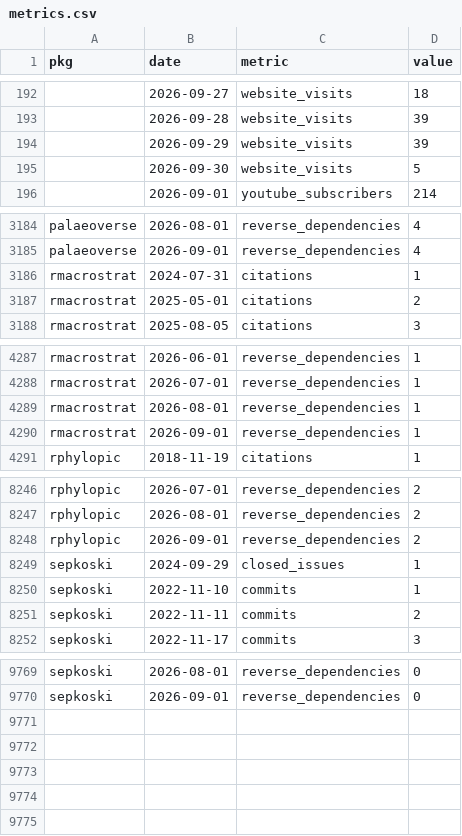
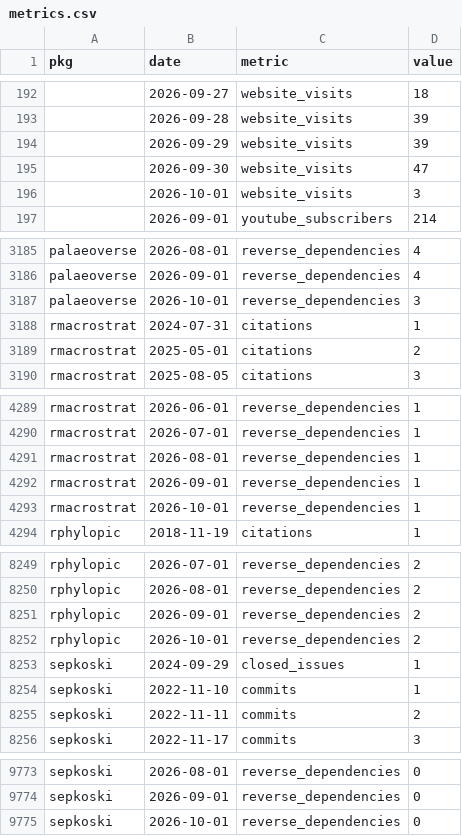
Before and after one commit to palaeoverse/palaeoverse.dashboard, a CSV file: data/metrics.csv, drawn as a sheet; only a part is shown, gaps mark what is left out.

```diff
--- a/data/metrics.csv
+++ b/data/metrics.csv
@@ -194,3 +194,4 @@
 "",2026-09-29,"website_visits",39
-"",2026-09-30,"website_visits",5
+"",2026-09-30,"website_visits",47
+"",2026-10-01,"website_visits",3
 "",2026-09-01,"youtube_subscribers",214
@@ -3185,2 +3186,3 @@
 "palaeoverse",2026-09-01,"reverse_dependencies",4
+"palaeoverse",2026-10-01,"reverse_dependencies",3
 "rmacrostrat",2024-07-31,"citations",1
@@ -4290,2 +4292,3 @@
 "rmacrostrat",2026-09-01,"reverse_dependencies",1
+"rmacrostrat",2026-10-01,"reverse_dependencies",1
 "rphylopic",2018-11-19,"citations",1
@@ -8248,2 +8251,3 @@
 "rphylopic",2026-09-01,"reverse_dependencies",2
+"rphylopic",2026-10-01,"reverse_dependencies",2
 "sepkoski",2024-09-29,"closed_issues",1
@@ -9770 +9774,2 @@
 "sepkoski",2026-09-01,"reverse_dependencies",0
+"sepkoski",2026-10-01,"reverse_dependencies",0
```
Also changed, not shown: 3 other files.
